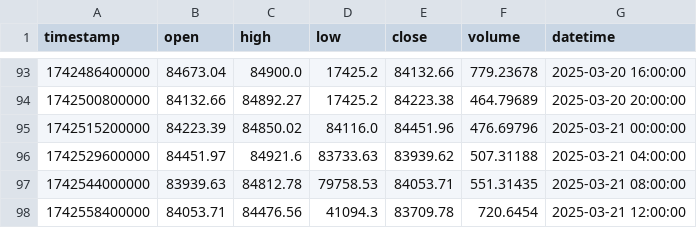
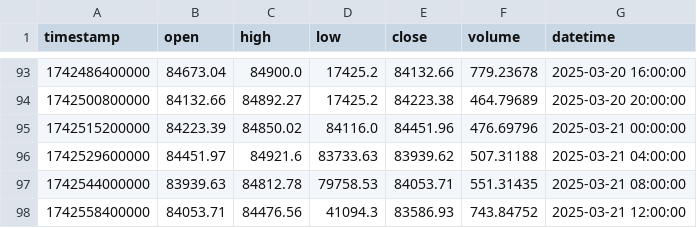
Before and after one commit to mixycronico/Moises, a CSV file: data/testnet/BTC_USDT_4h.csv, drawn as a sheet; only a part is shown, gaps mark what is left out.

```diff
--- a/data/testnet/BTC_USDT_4h.csv
+++ b/data/testnet/BTC_USDT_4h.csv
@@ -97,2 +97,2 @@ timestamp,open,high,low,close,volume,datetime
 1742544000000,83939.63,84812.78,79758.53,84053.71,551.31435,2025-03-21 08:00:00
-1742558400000,84053.71,84476.56,41094.3,83709.78,720.6454,2025-03-21 12:00:00
+1742558400000,84053.71,84476.56,41094.3,83586.93,743.84752,2025-03-21 12:00:00
```
Also changed, not shown: data/testnet/BTC_USDT_1h.csv, 1 other file.
